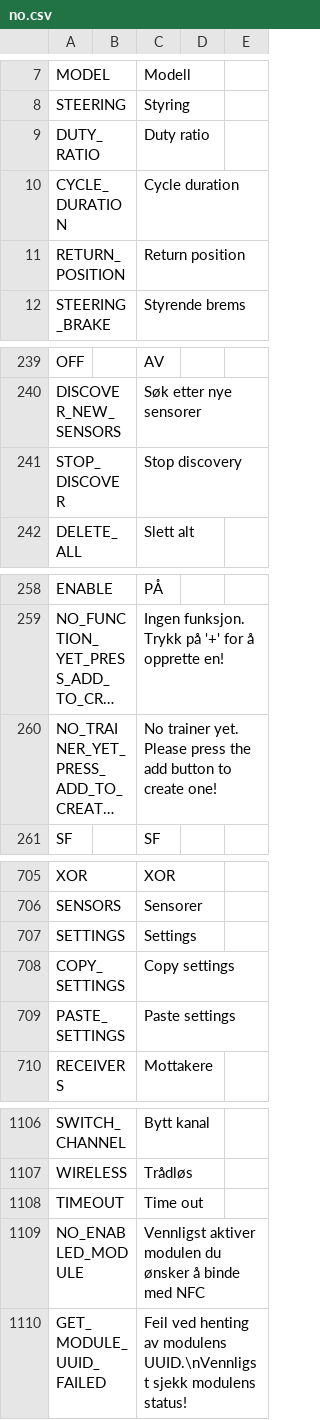
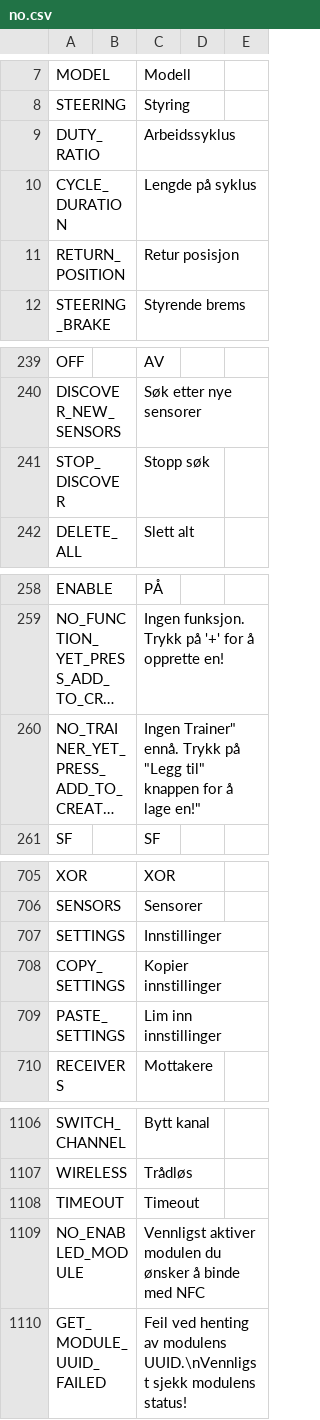
Before and after one commit to FrSkyRC/ETHOS-Feedback-Community, a CSV file: translations/ethos/no.csv, drawn as a sheet; only a part is shown, gaps mark what is left out; long unchanged cells end in …; the diff names each change by its address in the sheet, - before the commit and + after, or states it on an @@ line.

Commit message:
Update no.csv
Some translations.

```diff
--- a/translations/ethos/no.csv
+++ b/translations/ethos/no.csv
-C9: Duty ratio
+C9: Arbeidssyklus
-C10: Cycle duration
+C10: Lengde på syklus
-C11: Return position
+C11: Retur posisjon
-C241: Stop discovery
+C241: Stopp søk
-C260: No trainer yet. Please press the add button to create one!
+C260: Ingen Trainer" ennå. Trykk på "Legg til" knappen for å lage en!"
-C707: Settings
+C707: Innstillinger
-C708: Copy settings
+C708: Kopier innstillinger
-C709: Paste settings
+C709: Lim inn innstillinger
-C1108: Time out
+C1108: Timeout
```
